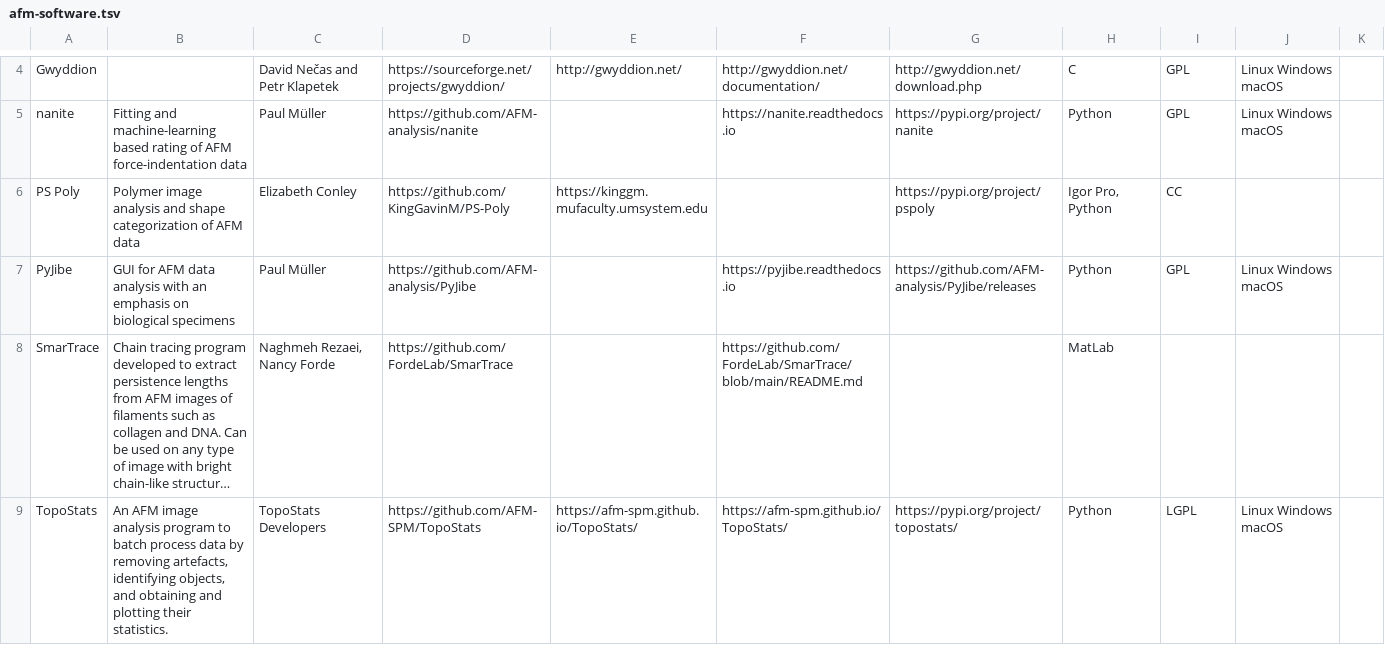
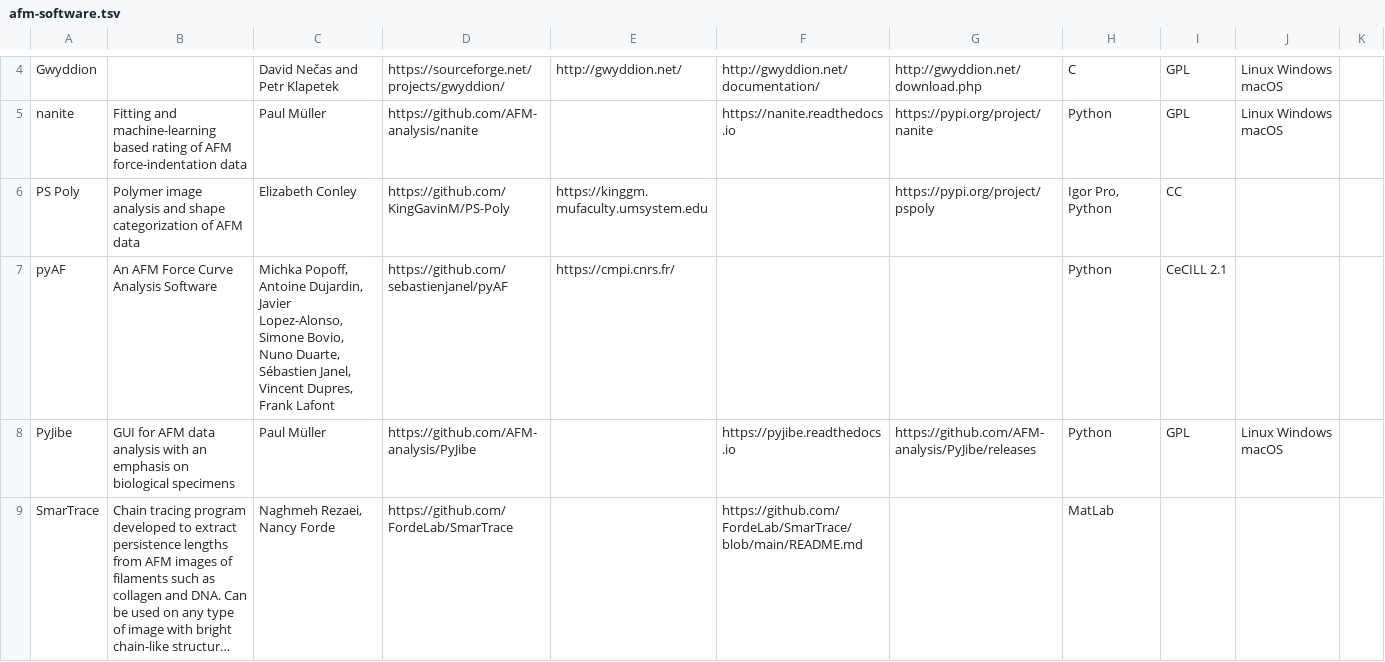
Before and after one commit to AFM-SPM/afm-software-list, a TSV file: docs/static/afm-software.tsv, drawn as a sheet; only a part is shown, gaps mark what is left out; the shorter side is filled out with more unchanged rows; long unchanged cells end in …; the diff names each change by its address in the sheet, - before the commit and + after, or states it on an @@ line.

```diff
--- a/docs/static/afm-software.tsv
+++ b/docs/static/afm-software.tsv
+row 7: pyAF | An AFM Force Curve Analysis Software | Michka Popoff, Antoine Dujardin, Javier Lopez-Alonso, Simone Bovio, Nuno Duarte, Sébastien Janel, Vincent Dupres, Frank Lafont | https://github.com/sebastienjanel/pyAF | https://cmpi.cnrs.fr/ |  |  | Python | CeCILL 2.1
```
Also changed, not shown: docs/static/afm-software.csv, 5 other files.
